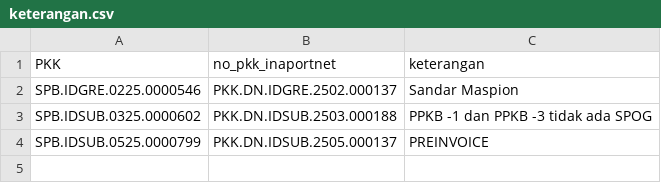
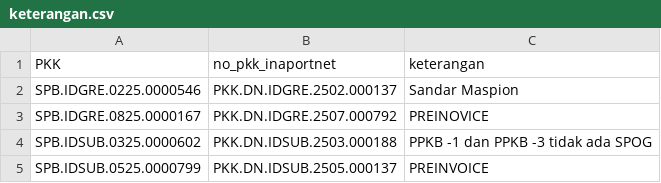
Before and after one commit to Hadi197/Outstanding, a CSV file: keterangan.csv, drawn as a sheet.

Commit message:
Update keterangan.csv - 2025-11-21T07:04:31.272Z

```diff
--- a/keterangan.csv
+++ b/keterangan.csv
@@ -2,2 +2,3 @@ PKK,no_pkk_inaportnet,keterangan
 "SPB.IDGRE.0225.0000546","PKK.DN.IDGRE.2502.000137","Sandar Maspion"
+"SPB.IDGRE.0825.0000167","PKK.DN.IDGRE.2507.000792","PREINOVICE"
 "SPB.IDSUB.0325.0000602","PKK.DN.IDSUB.2503.000188","PPKB -1 dan PPKB -3 tidak ada SPOG"
```
